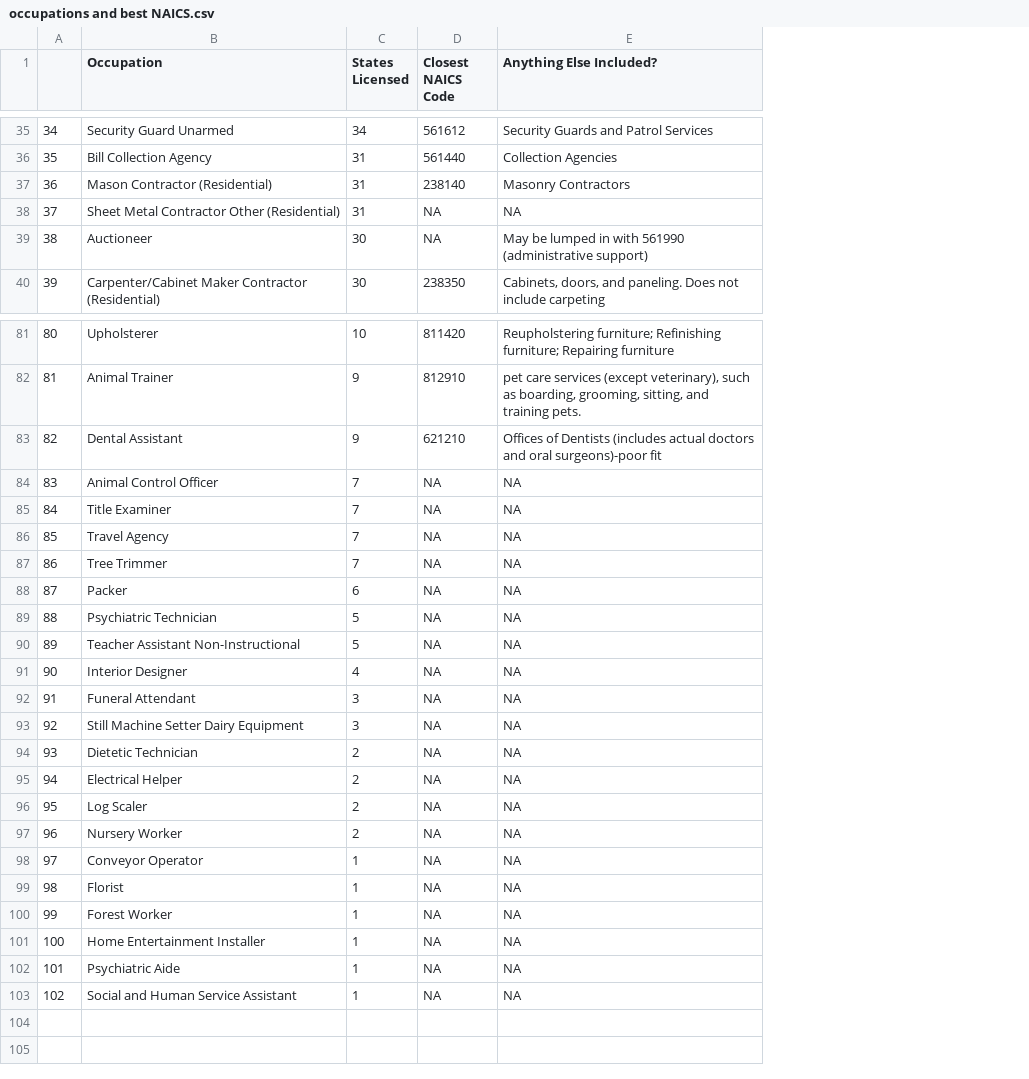
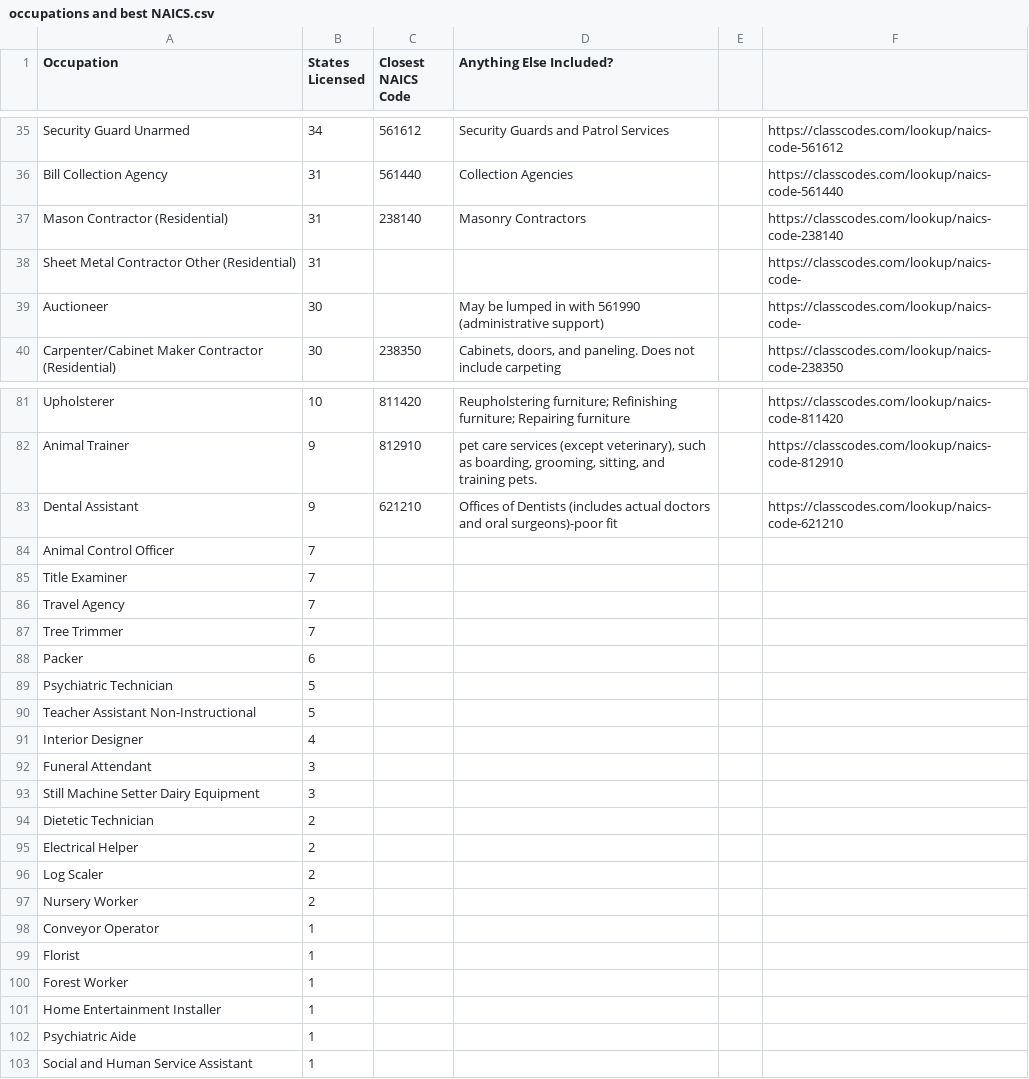
Before and after one commit to RSchwinn/occupational, a CSV file: spreadsheets/occupations and best NAICS.csv, drawn as a sheet; only a part is shown, gaps mark what is left out; removed rows and columns are numbered as before the commit, all else as after; the diff covers the shown part only; the diff names each change by its address in the sheet, - before the commit and + after, or states it on an @@ line.

```diff
--- a/spreadsheets/occupations and best NAICS.csv
+++ b/spreadsheets/occupations and best NAICS.csv
-column A, rows 35-40: 34 | 35 | 36 | 37 | 38 | 39; rows 81-103: 80 | 81 | 82 | 83 | 84 | 85 | 86 | 87 | 88 | 89 | 90 | 91 | 92 | 93 | 94 | 95 | 96 | 97 | 98 | 99 | 100 | 101 | 102
+column E, empty
+column F, rows 35-40: https://classcodes.com/lookup/naics-code-561612 | https://classcodes.com/lookup/naics-code-561440 | https://classcodes.com/lookup/naics-code-238140 | https://classcodes.com/lookup/naics-code- | https://classcodes.com/lookup/naics-code- | https://classcodes.com/lookup/naics-code-238350; rows 81-83: https://classcodes.com/lookup/naics-code-811420 | https://classcodes.com/lookup/naics-code-812910 | https://classcodes.com/lookup/naics-code-621210
-C38:C39 (Closest NAICS Code): NA
+C38:C39 (Closest NAICS Code): (empty)
-D38 (Anything Else Included?): NA
+D38 (Anything Else Included?): (empty)
-C84:C103 (Closest NAICS Code): NA
+C84:C103 (Closest NAICS Code): (empty)
-D84:D103 (Anything Else Included?): NA
+D84:D103 (Anything Else Included?): (empty)
```
Also changed, not shown: 18 edited cells elsewhere in this file.
